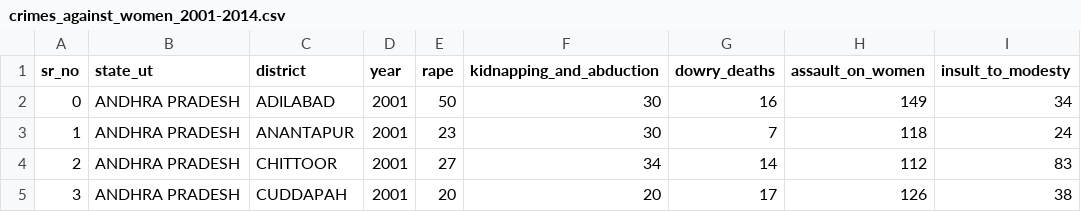
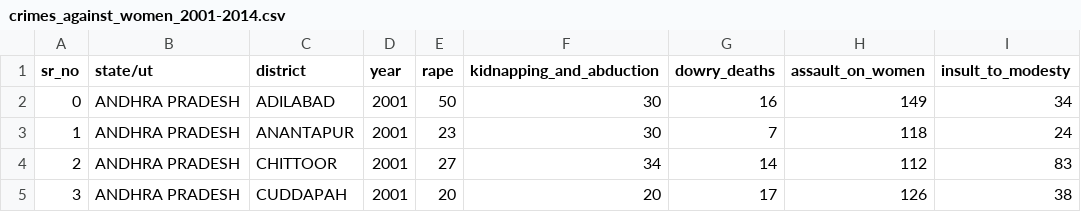
Before and after one commit to apacheteam/Crime-Against-Women-PP22-C623-APACHE-TEAM, a CSV file: crimes_against_women_2001-2014.csv, drawn as a sheet; only a part is shown; the diff names each change by its address in the sheet, - before the commit and + after, or states it on an @@ line.

Commit message:
Changed 'state_ut' to 'state/ut'

```diff
--- a/crimes_against_women_2001-2014.csv
+++ b/crimes_against_women_2001-2014.csv
-B1: state_ut
+B1: state/ut
```
